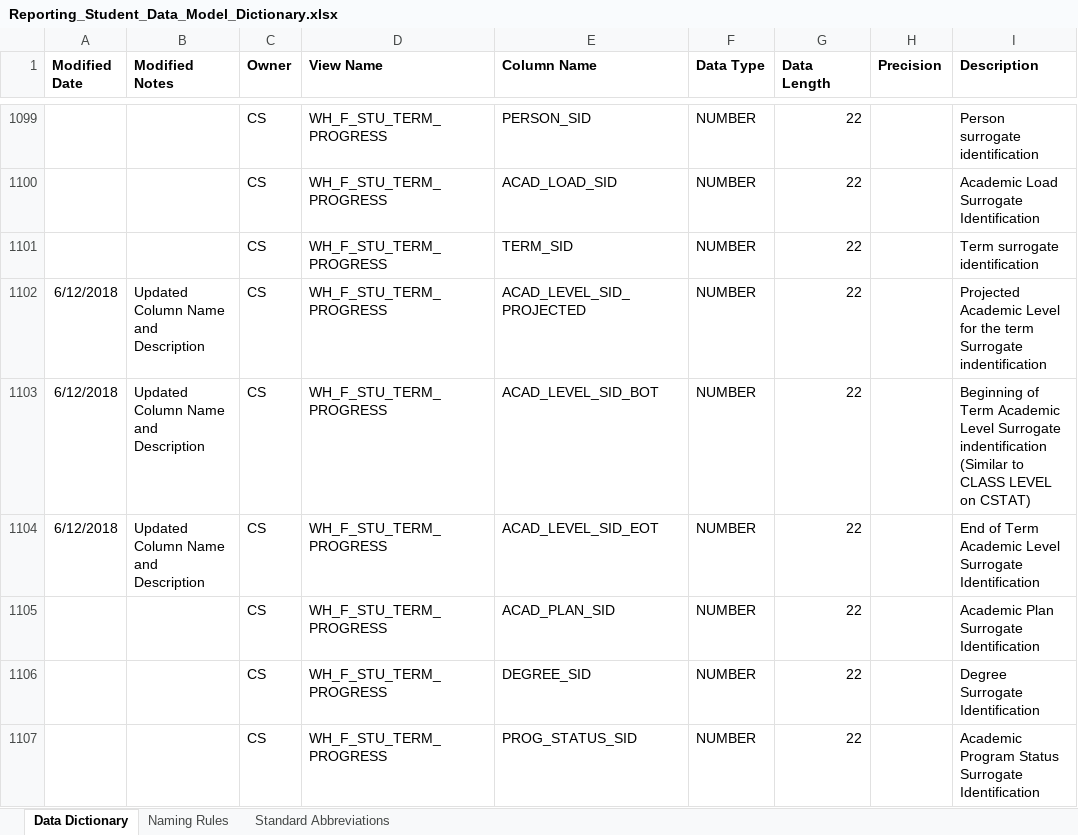
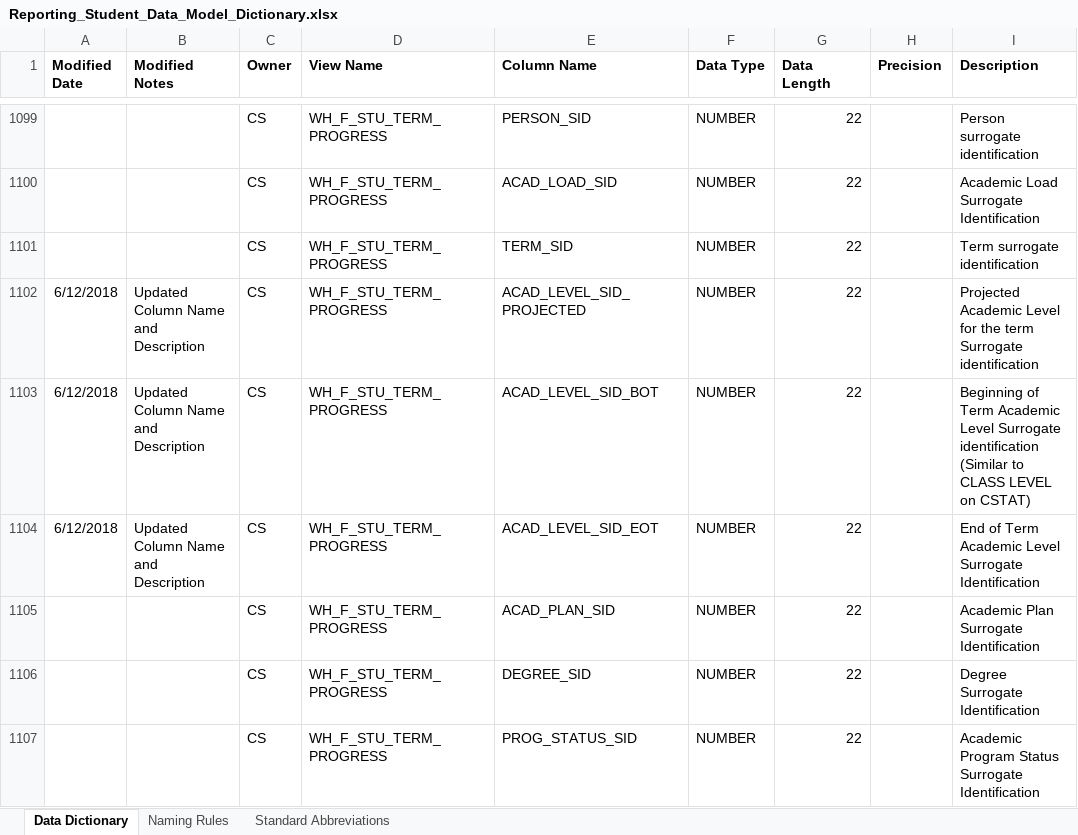
Before and after one commit to UniversityofFlorida/Data-Warehouse, an Excel workbook: Reporting_Student_Data_Model_Dictionary.xlsx, sheet Data Dictionary, drawn as a sheet; only a part is shown, gaps mark what is left out; values as stored, in another font and other column widths than the file's, no borders; the diff covers the shown part only; the diff names each change by its address in the sheet, - before the commit and + after, or states it on an @@ line.

```diff
--- a/Reporting_Student_Data_Model_Dictionary.xlsx (sheet Data Dictionary)
+++ b/Reporting_Student_Data_Model_Dictionary.xlsx (sheet Data Dictionary)
-I1102 (Description): …term Surrogate indentification
+I1102 (Description): …term Surrogate identification
-I1103 (Description): …Level Surrogate indentification (Similar to…
+I1103 (Description): …Level Surrogate identification (Similar to…
```
Also changed, not shown: 186 added rows elsewhere in this sheet, sheet Standard Abbreviations.
